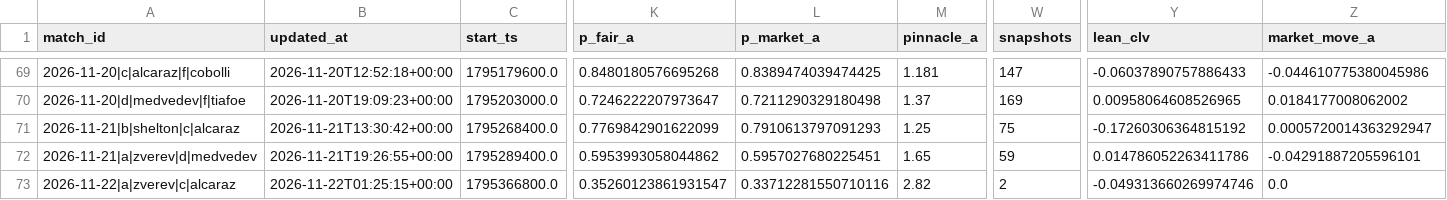
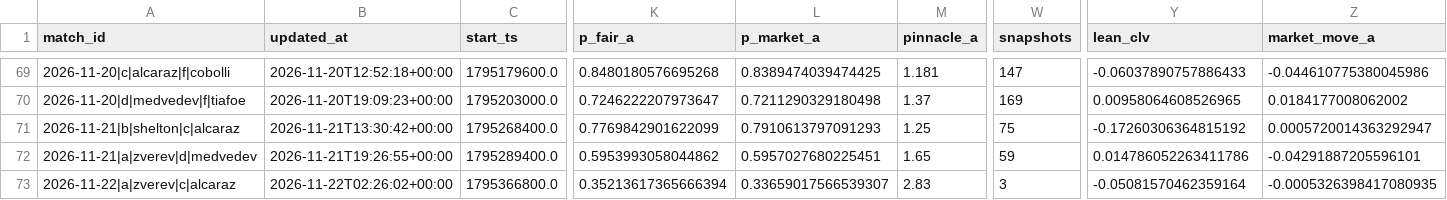
Before and after one commit to Nickan-ShabanNejad/Tennis-Probabilistic-Modelling, a CSV file: data/predictions/predictions_log.csv, drawn as a sheet; only a part is shown, gaps mark what is left out; the diff names each change by its address in the sheet, - before the commit and + after, or states it on an @@ line.

```diff
--- a/data/predictions/predictions_log.csv
+++ b/data/predictions/predictions_log.csv
-B73 (updated_at): 2026-11-22T01:25:15+00:00
+B73 (updated_at): 2026-11-22T02:26:02+00:00
-K73 (p_fair_a): 0.35260123861931547
+K73 (p_fair_a): 0.35213617365666394
-L73 (p_market_a): 0.33712281550710116
+L73 (p_market_a): 0.33659017566539307
-M73 (pinnacle_a): 2.82
+M73 (pinnacle_a): 2.83
-W73 (snapshots): 2
+W73 (snapshots): 3
-Y73 (lean_clv): -0.049313660269974746
+Y73 (lean_clv): -0.05081570462359164
-Z73 (market_move_a): 0.0
+Z73 (market_move_a): -0.0005326398417080935
```
Also changed, not shown: 3 other files.
